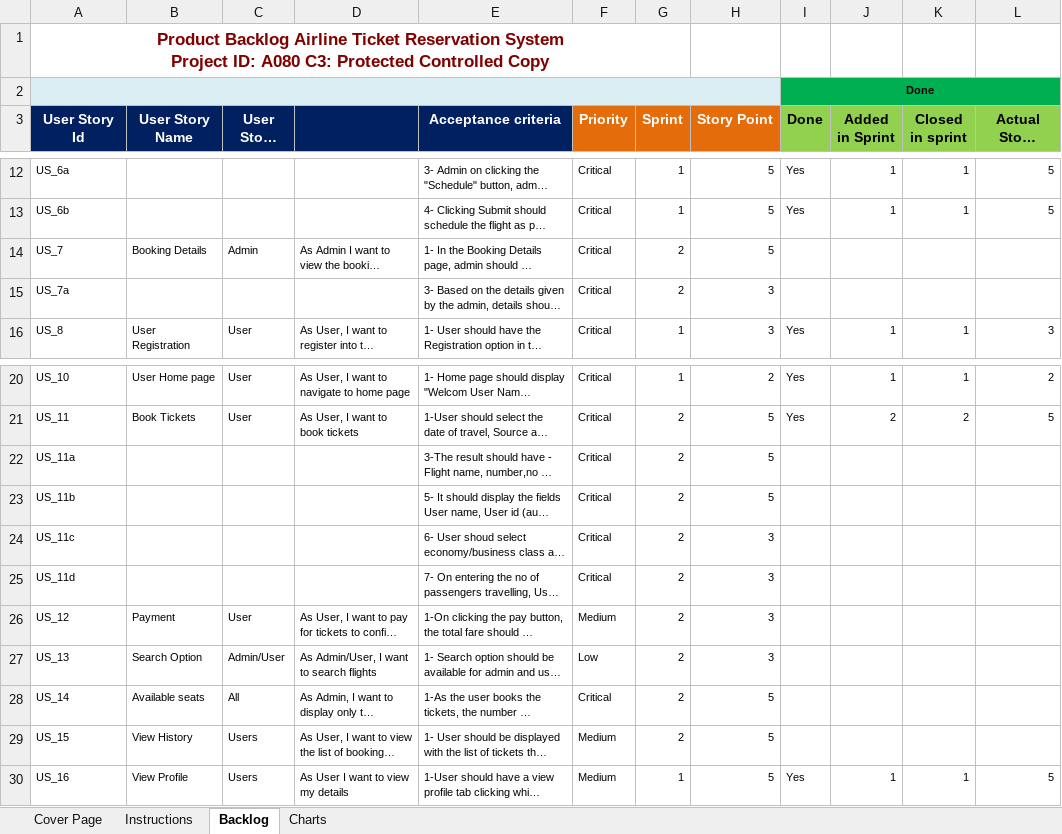
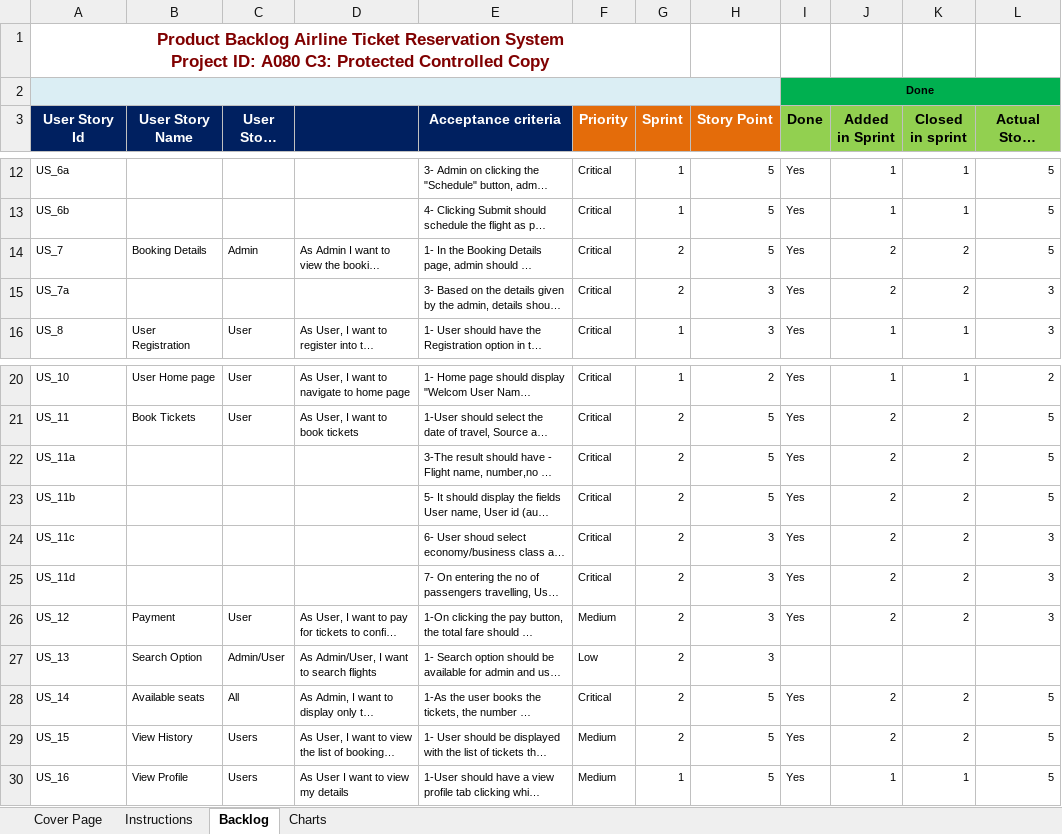
Before and after one commit to RitamChakraborty/airline_reservation, an Excel workbook: documents/paper_work/04-Product_Backlog_A080-Airlines_Ticket_Reservation_System.xlsx, sheet Backlog, drawn as a sheet; only a part is shown, gaps mark what is left out; long unchanged cells end in …; values as stored, in another font and other column widths than the file's, no borders; charts and pictures and conditional formats not drawn; the diff names each change by its address in the sheet, - before the commit and + after, or states it on an @@ line.

```diff
--- a/documents/paper_work/04-Product_Backlog_A080-Airlines_Ticket_Reservation_System.xlsx (sheet Backlog)
+++ b/documents/paper_work/04-Product_Backlog_A080-Airlines_Ticket_Reservation_System.xlsx (sheet Backlog)
-I14:I15 (Done): (empty)
+I14:I15 (Done): Yes
-J14:J15 (Added in Sprint): (empty)
+J14:J15 (Added in Sprint): 2
-K14:K15 (Closed in sprint): (empty)
+K14:K15 (Closed in sprint): 2
-L14 (Actual Story Points): (empty)
+L14 (Actual Story Points): 5
-L15 (Actual Story Points): (empty)
+L15 (Actual Story Points): 3
-I22:I26 (Done): (empty)
+I22:I26 (Done): Yes
-J22:J26 (Added in Sprint): (empty)
+J22:J26 (Added in Sprint): 2
-K22:K26 (Closed in sprint): (empty)
+K22:K26 (Closed in sprint): 2
-L22:L23 (Actual Story Points): (empty)
+L22:L23 (Actual Story Points): 5
-L24:L26 (Actual Story Points): (empty)
+L24:L26 (Actual Story Points): 3
-I28:I29 (Done): (empty)
+I28:I29 (Done): Yes
-J28:J29 (Added in Sprint): (empty)
+J28:J29 (Added in Sprint): 2
-K28:K29 (Closed in sprint): (empty)
+K28:K29 (Closed in sprint): 2
-L28:L29 (Actual Story Points): (empty)
+L28:L29 (Actual Story Points): 5
```
Also changed, not shown: documents/paper_work/01-Sprint_Backlog_A080_Airline_Ticket_Reservation_System_v1.0.xlsx, documents/paper_work/03-Unit_Test_Cases_A080_Airline_Ticket_Reservation_System.xlsx.
